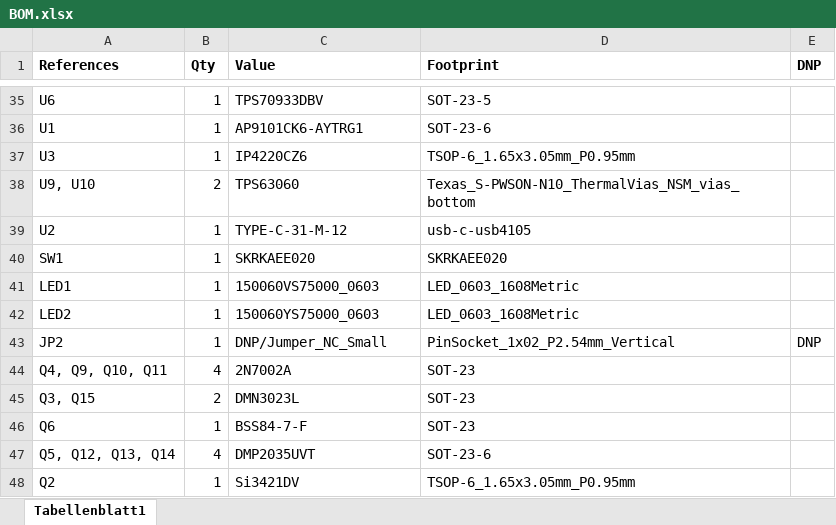
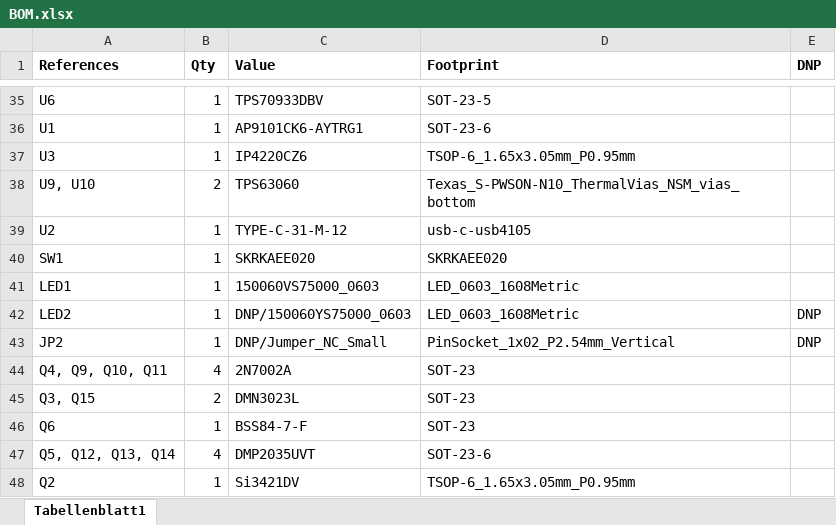
Before and after one commit to SuperPower/Apollo, an Excel workbook: apollo-board_TPS63060/manufacturing/BOM/BOM.xlsx, sheet Tabellenblatt1, drawn as a sheet; only a part is shown, gaps mark what is left out; values as stored, in another font and other column widths than the file's, no borders; charts and pictures not drawn; the diff names each change by its address in the sheet, - before the commit and + after, or states it on an @@ line.

Commit message:
Update LED2 value as DNP + Manually Update BOM

```diff
--- a/apollo-board_TPS63060/manufacturing/BOM/BOM.xlsx (sheet Tabellenblatt1)
+++ b/apollo-board_TPS63060/manufacturing/BOM/BOM.xlsx (sheet Tabellenblatt1)
-C42 (Value): 150060YS75000_0603
+C42 (Value): DNP/150060YS75000_0603
-E42 (DNP): (empty)
+E42 (DNP): DNP
```
Also changed, not shown: charts or pictures, 1 other file.
